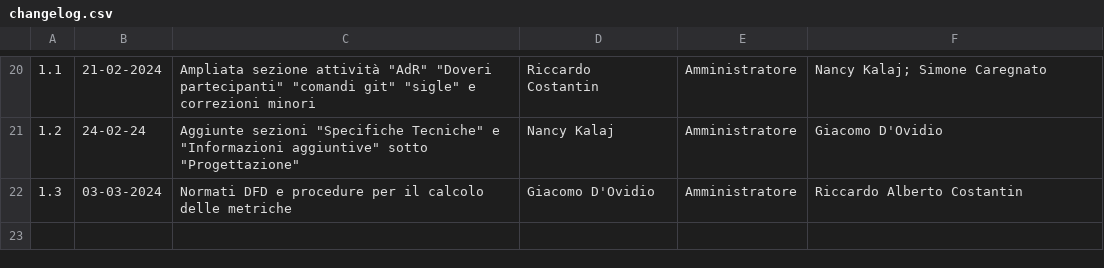
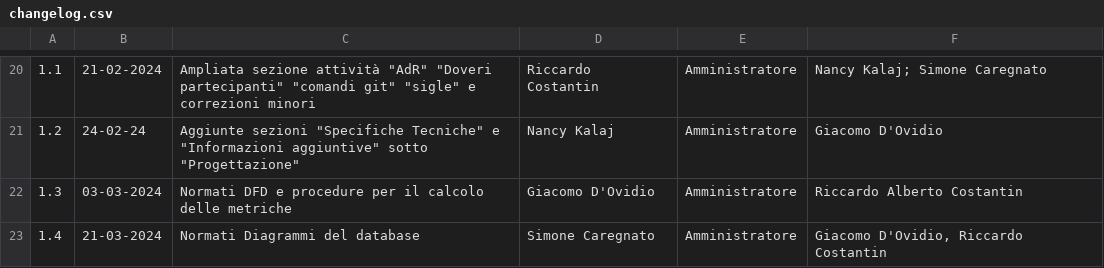
Before and after one commit to SWATEngineering/Docs, a CSV file: src/3_PB/NormeDiProgetto/changelog.csv, drawn as a sheet; only a part is shown, gaps mark what is left out.

Commit message:
271 normare diagrammi database NdP (#296)
Co-authored-by: Dovid <128046372+Dovid308@users.noreply.github.com>
Co-authored-by: lonewalker0 <112616871+lonewalker0@users.noreply.github.com>

```diff
--- a/src/3_PB/NormeDiProgetto/changelog.csv
+++ b/src/3_PB/NormeDiProgetto/changelog.csv
@@ -22 +22,2 @@
 1.3,03-03-2024,Normati DFD e procedure per il calcolo delle metriche,"Giacomo D'Ovidio",Amministratore,"Riccardo Alberto Costantin"
+1.4,21-03-2024,Normati Diagrammi del database, "Simone Caregnato",Amministratore,"Giacomo D'Ovidio, Riccardo Costantin"
```
Also changed, not shown: 1 other file.
